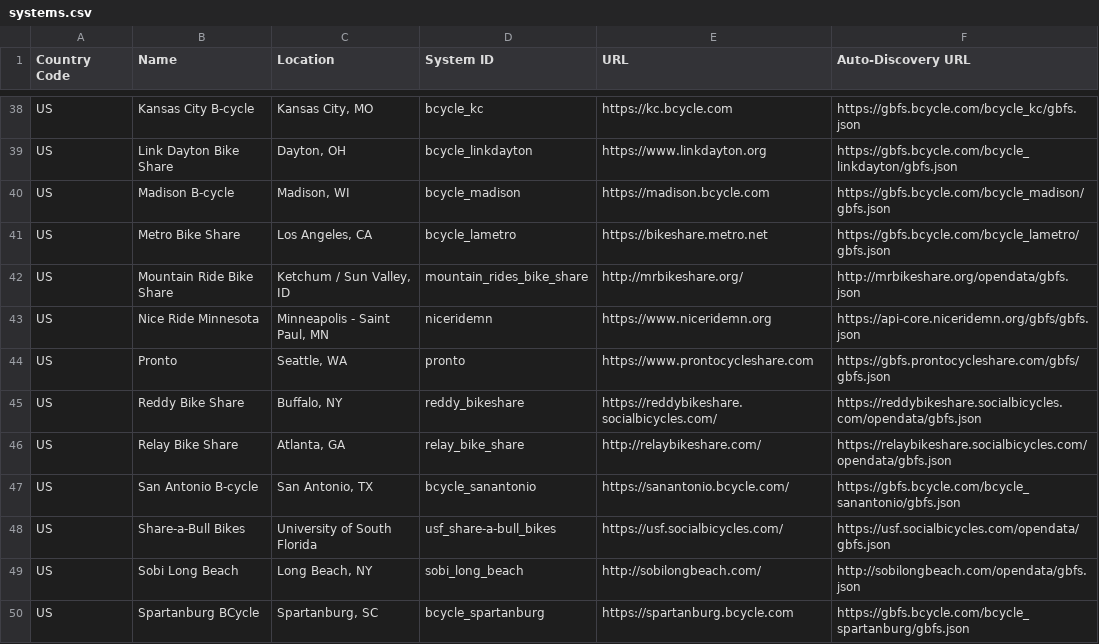
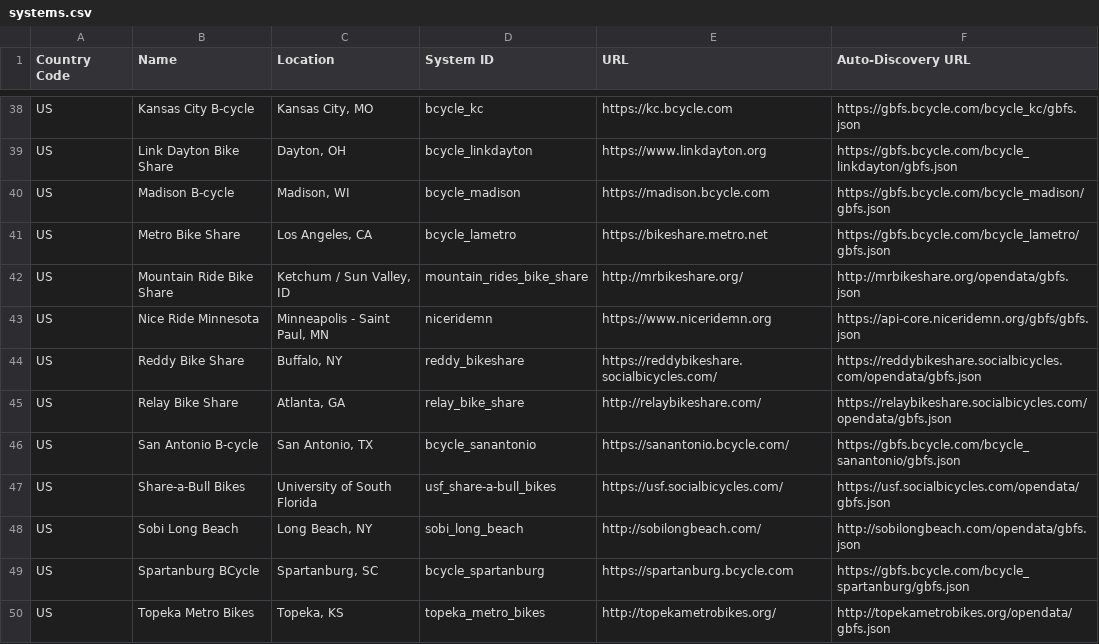
Before and after one commit to MobilityData/gbfs, a CSV file: systems.csv, drawn as a sheet; only a part is shown, gaps mark what is left out; the shorter side is filled out with more unchanged rows.

Commit message:
Removed Seattle's Pronto Bike due to the system shutting down (#64)
The GBFS feed is no longer available and the system's website is down. Here's an article talking about the shutting down of the system. http://www.seattletimes.com/seattle-news/transportation/seattle-pronto-bike-share-shutting-down-friday/

```diff
--- a/systems.csv
+++ b/systems.csv
@@ -43,3 +43,2 @@ US,Mountain Ride Bike Share,"Ketchum / Sun Valley, ID",mountain_rides_bike_share
 US,Nice Ride Minnesota,"Minneapolis - Saint Paul, MN",niceridemn,https://www.niceridemn.org,https://api-core.niceridemn.org/gbfs/gbfs.json
-US,Pronto,"Seattle, WA",pronto,https://www.prontocycleshare.com,https://gbfs.prontocycleshare.com/gbfs/gbfs.json
 US,Reddy Bike Share,"Buffalo, NY",reddy_bikeshare,https://reddybikeshare.socialbicycles.com/,https://reddybikeshare.socialbicycles.com/opendata/gbfs.json
```
